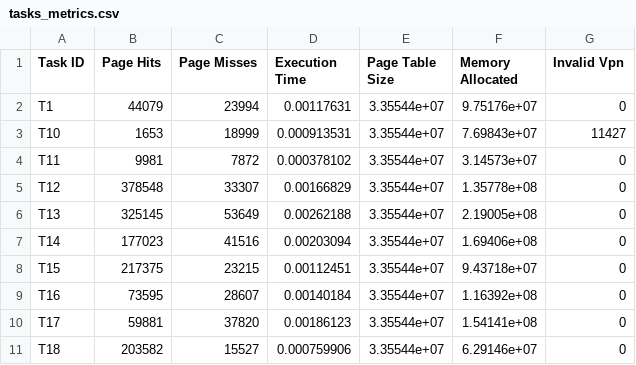
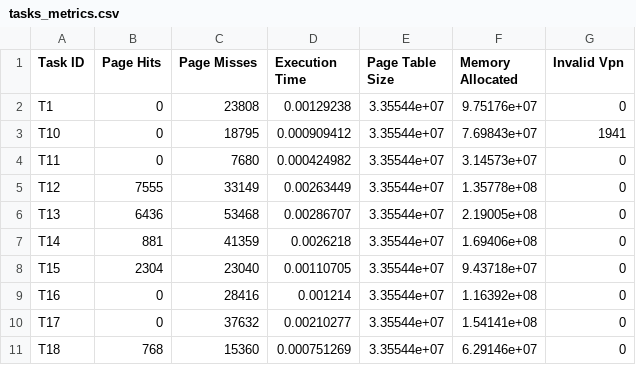
Before and after one commit to lakshaykun/memoryManager, a CSV file: src/tasks_metrics.csv, drawn as a sheet; only a part is shown; the diff covers the shown part only.

```diff
--- a/src/tasks_metrics.csv
+++ b/src/tasks_metrics.csv
@@ -1,11 +1,11 @@
 Task ID,Page Hits,Page Misses,Execution Time,Page Table Size,Memory Allocated,Invalid Vpn
-T1,44079,23994,0.00117631,3.35544e+07,9.75176e+07,0
-T10,1653,18999,0.000913531,3.35544e+07,7.69843e+07,11427
-T11,9981,7872,0.000378102,3.35544e+07,3.14573e+07,0
-T12,378548,33307,0.00166829,3.35544e+07,1.35778e+08,0
-T13,325145,53649,0.00262188,3.35544e+07,2.19005e+08,0
-T14,177023,41516,0.00203094,3.35544e+07,1.69406e+08,0
-T15,217375,23215,0.00112451,3.35544e+07,9.43718e+07,0
-T16,73595,28607,0.00140184,3.35544e+07,1.16392e+08,0
-T17,59881,37820,0.00186123,3.35544e+07,1.54141e+08,0
-T18,203582,15527,0.000759906,3.35544e+07,6.29146e+07,0
+T1,0,23808,0.00129238,3.35544e+07,9.75176e+07,0
+T10,0,18795,0.000909412,3.35544e+07,7.69843e+07,1941
+T11,0,7680,0.000424982,3.35544e+07,3.14573e+07,0
+T12,7555,33149,0.00263449,3.35544e+07,1.35778e+08,0
+T13,6436,53468,0.00286707,3.35544e+07,2.19005e+08,0
+T14,881,41359,0.0026218,3.35544e+07,1.69406e+08,0
+T15,2304,23040,0.00110705,3.35544e+07,9.43718e+07,0
+T16,0,28416,0.001214,3.35544e+07,1.16392e+08,0
+T17,0,37632,0.00210277,3.35544e+07,1.54141e+08,0
+T18,768,15360,0.000751269,3.35544e+07,6.29146e+07,0
```
Also changed, not shown: 1 removed row and 116 edited cells elsewhere in this file, 3 other files.
